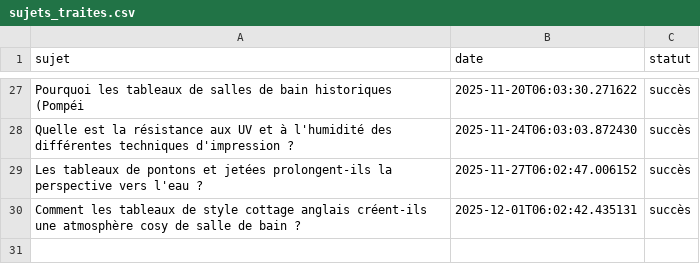
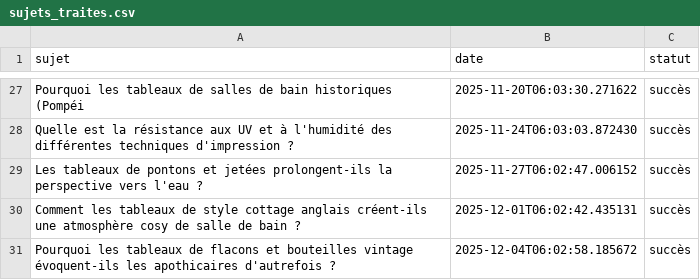
Before and after one commit to Metalosmose21/Salle-de-bain-2, a CSV file: sujets_traites.csv, drawn as a sheet; only a part is shown, gaps mark what is left out; the diff names each change by its address in the sheet, - before the commit and + after, or states it on an @@ line.

```diff
--- a/sujets_traites.csv
+++ b/sujets_traites.csv
+row 31: Pourquoi les tableaux de flacons et bouteilles vintage évoquent-ils les apothicaires d'autrefois ? | 2025-12-04T06:02:58.185672 | succès
```
Also changed, not shown: sujets.csv.
